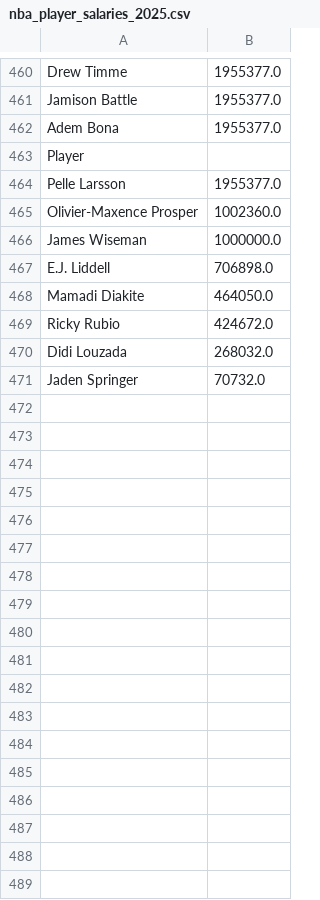
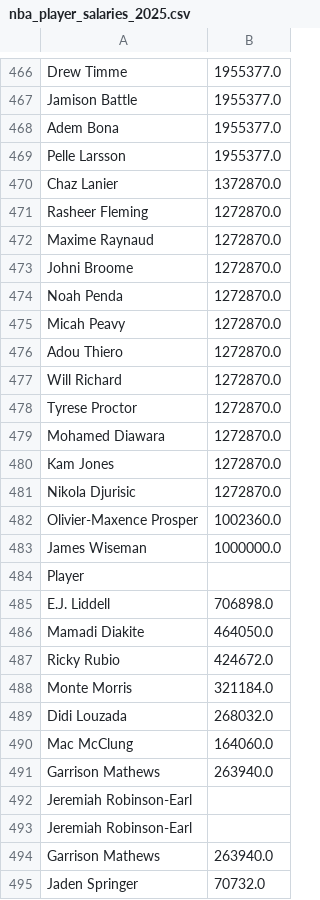
Before and after one commit to elderj24/nba_stats, a CSV file: nba_player_salaries_2025.csv, drawn as a sheet; only a part is shown, gaps mark what is left out; the diff covers the shown part only.

```diff
--- a/nba_player_salaries_2025.csv
+++ b/nba_player_salaries_2025.csv
@@ -462,6 +468,18 @@ Jamison Battle,1955377.0
 Adem Bona,1955377.0
-Player,
 Pelle Larsson,1955377.0
+Chaz Lanier,1372870.0
+Rasheer Fleming,1272870.0
+Maxime Raynaud,1272870.0
+Johni Broome,1272870.0
+Noah Penda,1272870.0
+Micah Peavy,1272870.0
+Adou Thiero,1272870.0
+Will Richard,1272870.0
+Tyrese Proctor,1272870.0
+Mohamed Diawara,1272870.0
+Kam Jones,1272870.0
+Nikola Djurisic,1272870.0
 Olivier-Maxence Prosper,1002360.0
 James Wiseman,1000000.0
+Player,
 E.J. Liddell,706898.0
@@ -469,3 +487,9 @@ Mamadi Diakite,464050.0
 Ricky Rubio,424672.0
+Monte Morris,321184.0
 Didi Louzada,268032.0
+Mac McClung,164060.0
+Garrison Mathews,263940.0
+Jeremiah Robinson-Earl,
+Jeremiah Robinson-Earl,
+Garrison Mathews,263940.0
 Jaden Springer,70732.0
```
Also changed, not shown: 6 added rows, 1 removed row, 7 moved rows and 1 edited cell elsewhere in this file, 3 other files.
